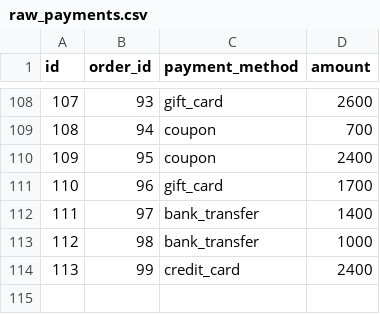
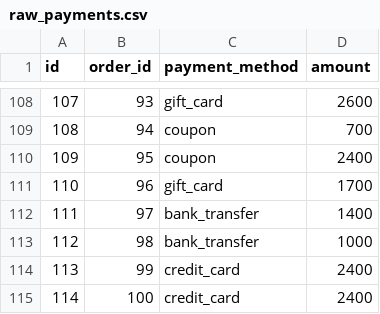
Before and after one commit to dbt-labs/jaffle_shop-dev, a CSV file: data/raw_payments.csv, drawn as a sheet; only a part is shown, gaps mark what is left out.

```diff
--- a/data/raw_payments.csv
+++ b/data/raw_payments.csv
@@ -114 +114,2 @@ id,order_id,payment_method,amount
 113,99,credit_card,2400
+114,100,credit_card,2400
```
Also changed, not shown: data/raw_orders.csv, 6 other files.
